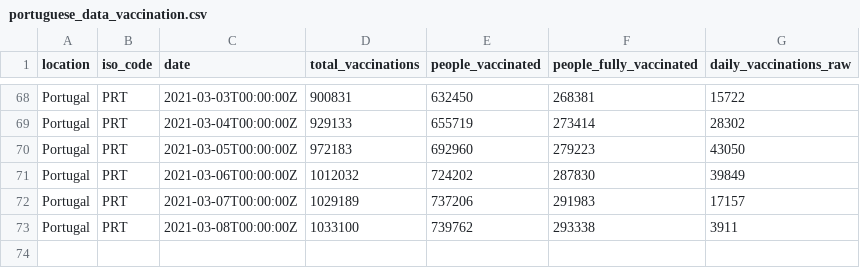
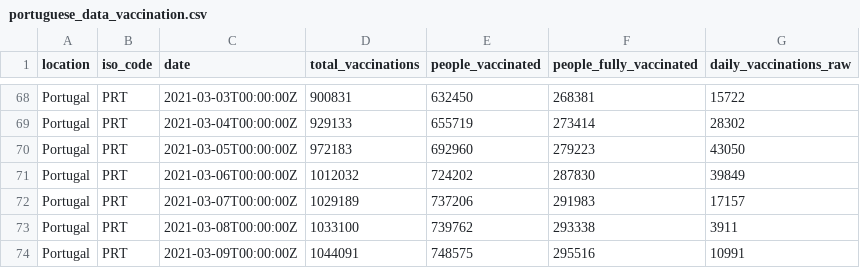
Before and after one commit to ruimgbarros/vacinacao, a CSV file: portuguese_data_vaccination.csv, drawn as a sheet; only a part is shown, gaps mark what is left out.

Commit message:
new data

```diff
--- a/portuguese_data_vaccination.csv
+++ b/portuguese_data_vaccination.csv
@@ -73 +73,2 @@ Portugal,PRT,2021-03-07T00:00:00Z,1029189,737206,291983,17157
 Portugal,PRT,2021-03-08T00:00:00Z,1033100,739762,293338,3911
+Portugal,PRT,2021-03-09T00:00:00Z,1044091,748575,295516,10991
```
Also changed, not shown: 1 other file.
